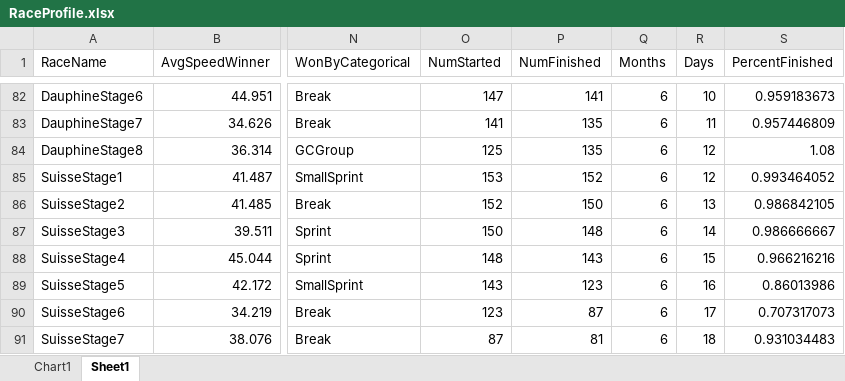
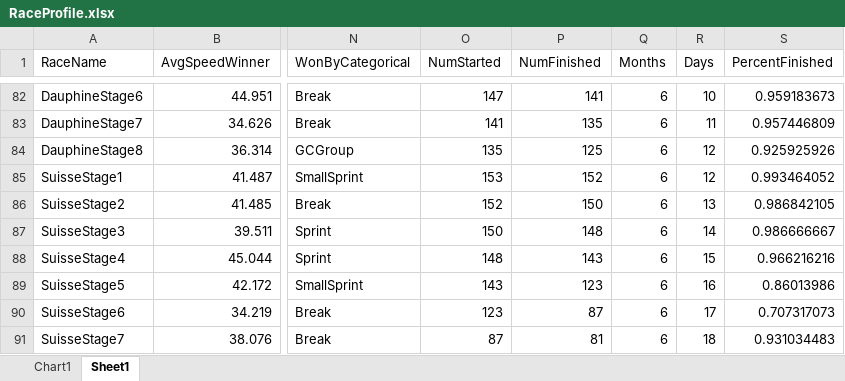
Before and after one commit to noromo01/PSTAT131, an Excel workbook: Project/RaceProfile.xlsx, sheet Sheet1, drawn as a sheet; only a part is shown, gaps mark what is left out; values as stored, in another font and other column widths than the file's, no borders; the diff names each change by its address in the sheet, - before the commit and + after, or states it on an @@ line.

```diff
--- a/Project/RaceProfile.xlsx (sheet Sheet1)
+++ b/Project/RaceProfile.xlsx (sheet Sheet1)
-O84 (NumStarted): 125
+O84 (NumStarted): 135
-P84 (NumFinished): 135
+P84 (NumFinished): 125
-S84 (PercentFinished): 1.08
+S84 (PercentFinished): 0.925925926
```
Also changed, not shown: Project/RiderProfile.xlsx, 2 other files.
